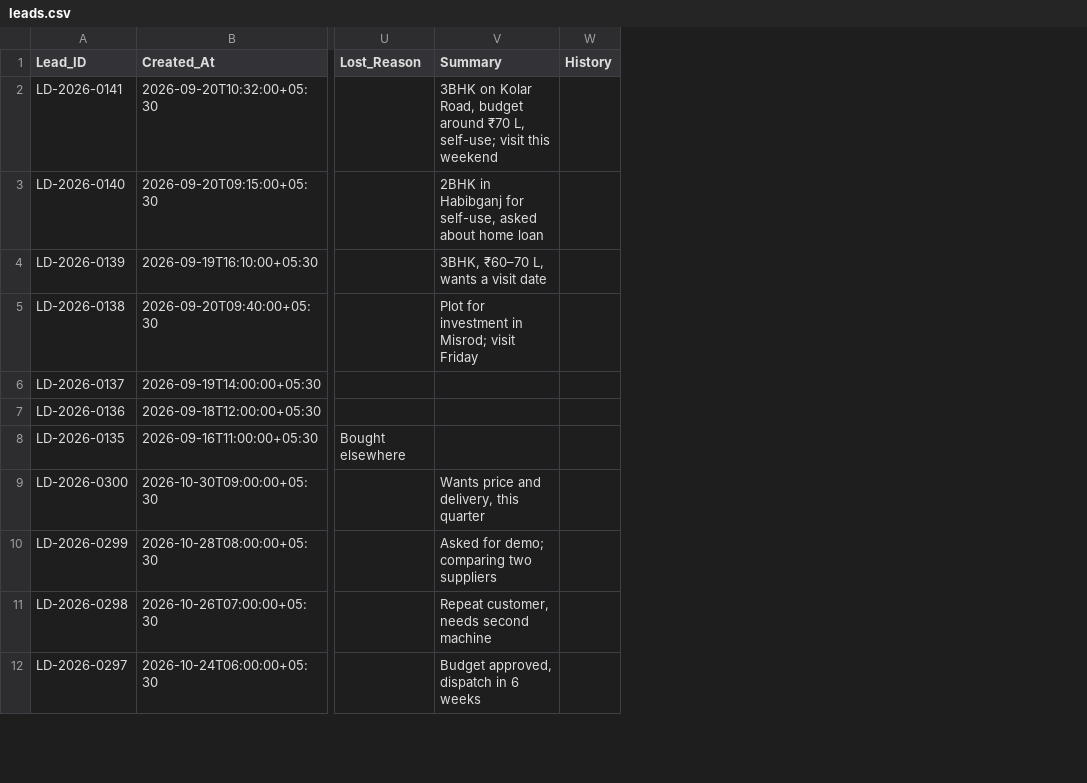
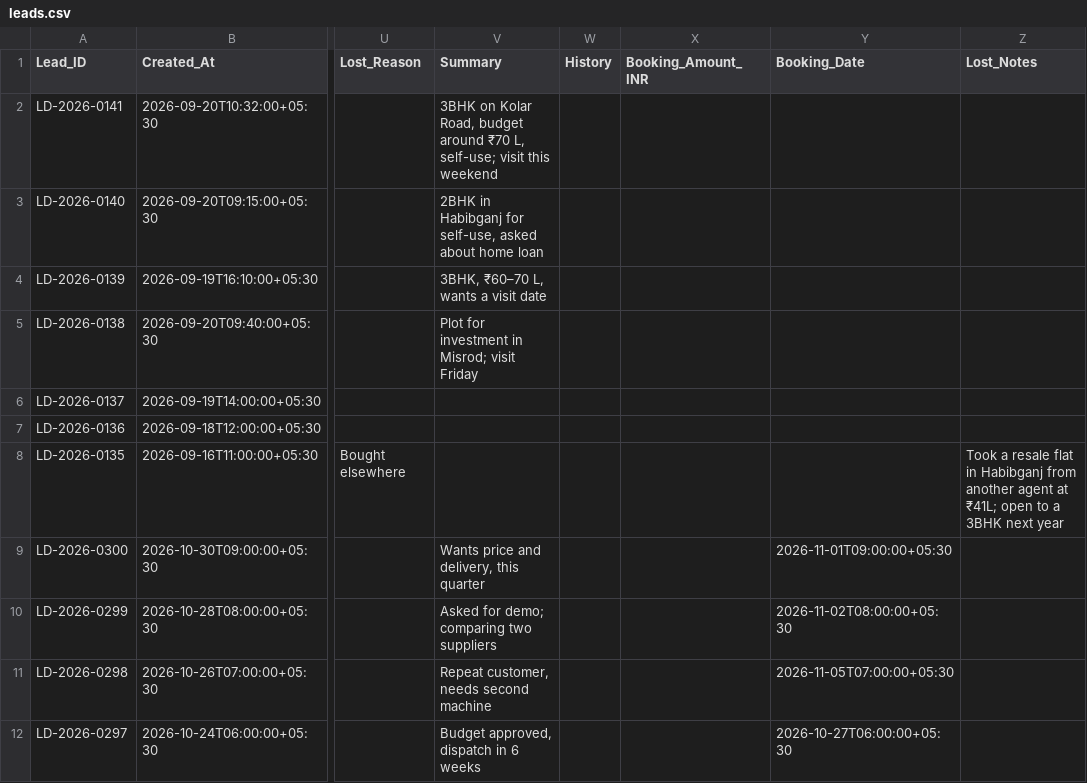
Before and after one commit to jigar-pucho-07/prime-realty-os, a CSV file: app/db/seed/leads.csv, drawn as a sheet; only a part is shown, gaps mark what is left out; the diff names each change by its address in the sheet, - before the commit and + after, or states it on an @@ line.

```diff
--- a/app/db/seed/leads.csv
+++ b/app/db/seed/leads.csv
+column X (Booking_Amount_INR), empty
+column Y (Booking_Date), rows 9-12: 2026-11-01T09:00:00+05:30 | 2026-11-02T08:00:00+05:30 | 2026-11-05T07:00:00+05:30 | 2026-10-27T06:00:00+05:30
+column Z (Lost_Notes), row 8: Took a resale flat in Habibganj from another agent at ₹41L; open to a 3BHK next year
```
Also changed, not shown: 12 other files.
